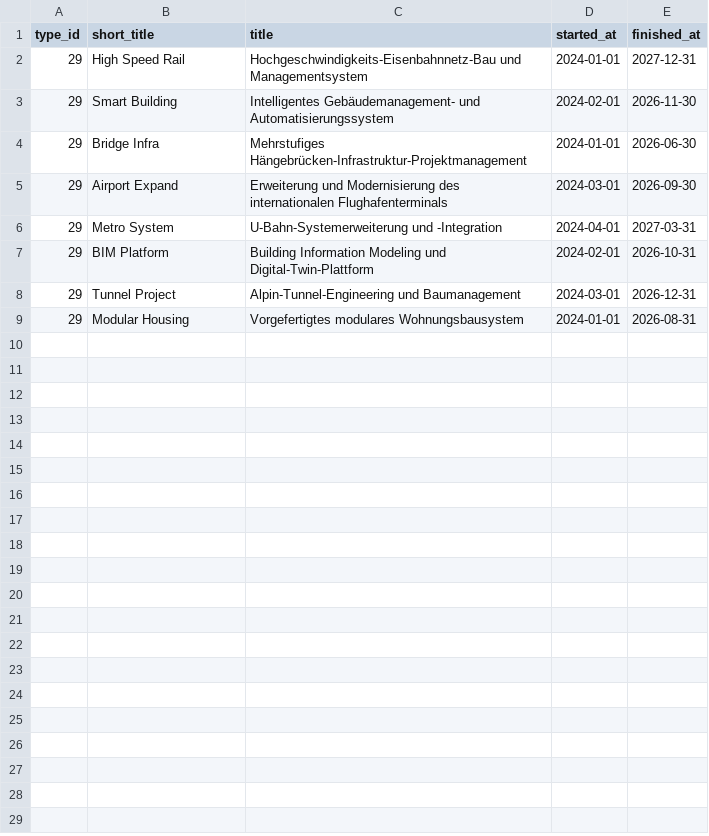
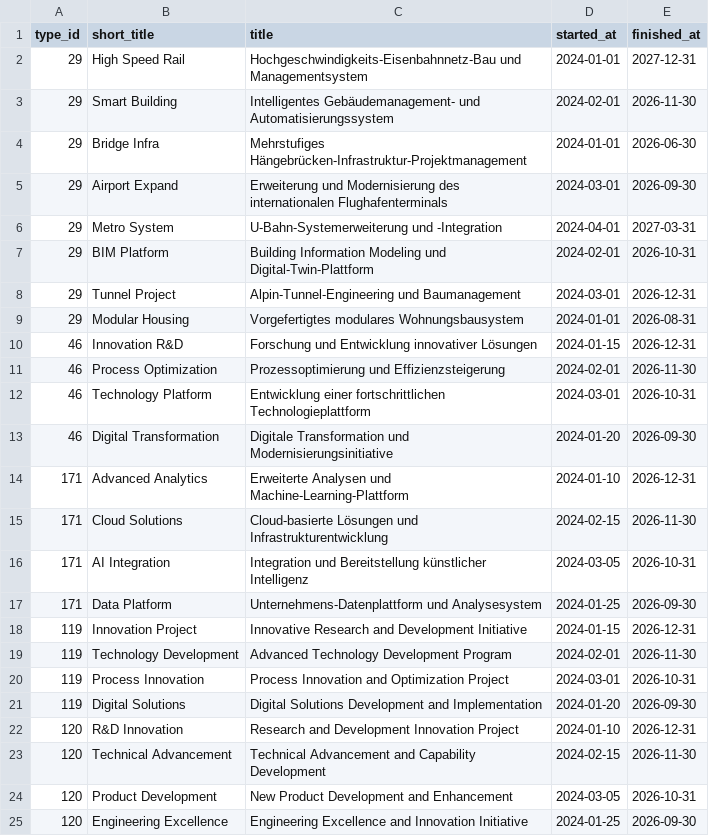
Before and after one commit to busraozturkk/demo-creator, a CSV file: data/construction-de/projects.csv, drawn as a sheet; the diff names each change by its address in the sheet, - before the commit and + after, or states it on an @@ line.

```diff
--- a/data/construction-de/projects.csv
+++ b/data/construction-de/projects.csv
+row 10: 46 | Innovation R&D | Forschung und Entwicklung innovativer Lösungen | 2024-01-15 | 2026-12-31
+row 11: 46 | Process Optimization | Prozessoptimierung und Effizienzsteigerung | 2024-02-01 | 2026-11-30
+row 12: 46 | Technology Platform | Entwicklung einer fortschrittlichen Technologieplattform | 2024-03-01 | 2026-10-31
+row 13: 46 | Digital Transformation | Digitale Transformation und Modernisierungsinitiative | 2024-01-20 | 2026-09-30
+row 14: 171 | Advanced Analytics | Erweiterte Analysen und Machine-Learning-Plattform | 2024-01-10 | 2026-12-31
+row 15: 171 | Cloud Solutions | Cloud-basierte Lösungen und Infrastrukturentwicklung | 2024-02-15 | 2026-11-30
+row 16: 171 | AI Integration | Integration und Bereitstellung künstlicher Intelligenz | 2024-03-05 | 2026-10-31
+row 17: 171 | Data Platform | Unternehmens-Datenplattform und Analysesystem | 2024-01-25 | 2026-09-30
+row 18: 119 | Innovation Project | Innovative Research and Development Initiative | 2024-01-15 | 2026-12-31
+row 19: 119 | Technology Development | Advanced Technology Development Program | 2024-02-01 | 2026-11-30
+row 20: 119 | Process Innovation | Process Innovation and Optimization Project | 2024-03-01 | 2026-10-31
+row 21: 119 | Digital Solutions | Digital Solutions Development and Implementation | 2024-01-20 | 2026-09-30
+row 22: 120 | R&D Innovation | Research and Development Innovation Project | 2024-01-10 | 2026-12-31
+row 23: 120 | Technical Advancement | Technical Advancement and Capability Development | 2024-02-15 | 2026-11-30
+row 24: 120 | Product Development | New Product Development and Enhancement | 2024-03-05 | 2026-10-31
+row 25: 120 | Engineering Excellence | Engineering Excellence and Innovation Initiative | 2024-01-25 | 2026-09-30
```
Also changed, not shown: data/consulting-de/projects.csv, data/energy-de/projects.csv, 21 other files.
